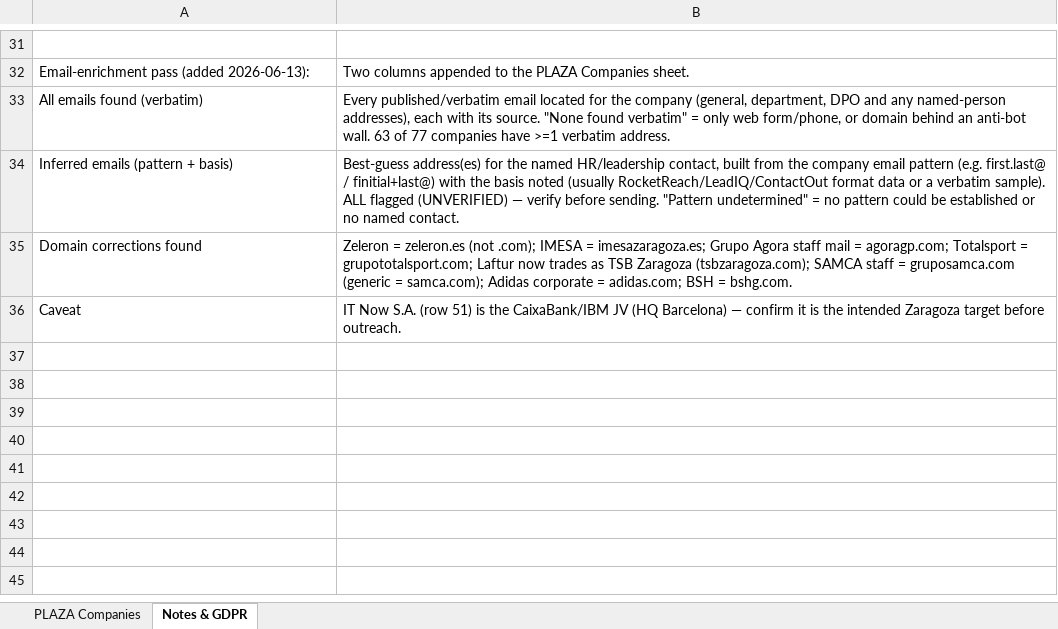
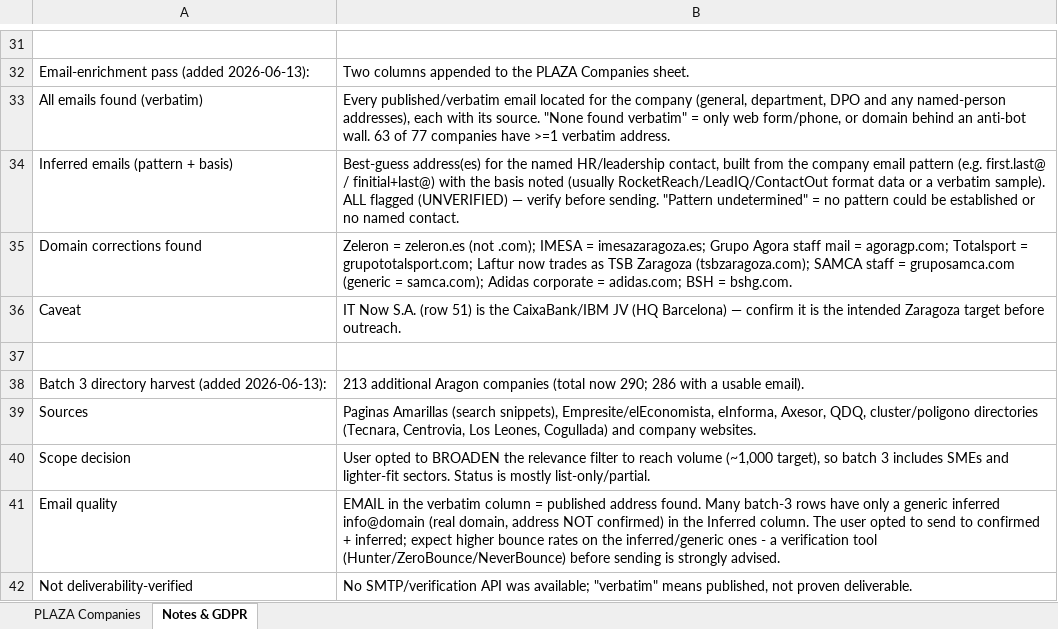
Before and after one commit to LucianoHildebrand-hash/ebrostay-site, an Excel workbook: market-outreach/research/plaza-companies-outreach.xlsx, sheet Notes & GDPR, drawn as a sheet; only a part is shown, gaps mark what is left out; values as stored, in another font and other column widths than the file's, no borders; the diff names each change by its address in the sheet, - before the commit and + after, or states it on an @@ line.

```diff
--- a/market-outreach/research/plaza-companies-outreach.xlsx (sheet Notes & GDPR)
+++ b/market-outreach/research/plaza-companies-outreach.xlsx (sheet Notes & GDPR)
+row 37: (empty)
+row 38: Batch 3 directory harvest (added 2026-06-13): | 213 additional Aragon companies (total now 290; 286 with a usable email).
+row 39: Sources | Paginas Amarillas (search snippets), Empresite/elEconomista, eInforma, Axesor, QDQ, cluster/poligono directories (Tecnara, Centrovia, Los Leones, Cogullada) and company websites.
+row 40: Scope decision | User opted to BROADEN the relevance filter to reach volume (~1,000 target), so batch 3 includes SMEs and lighter-fit sectors. Status is mostly list-only/partial.
+row 41: Email quality | EMAIL in the verbatim column = published address found. Many batch-3 rows have only a generic inferred info@domain (real domain, address NOT confirmed) in the Inferred column. The user opted to send to confirmed + inferred; expect higher bounce rates on the inferred/generic ones - a verification tool (Hunter/ZeroBounce/NeverBounce) before sending is strongly advised.
+row 42: Not deliverability-verified | No SMTP/verification API was available; "verbatim" means published, not proven deliverable.
```
Also changed, not shown: sheet PLAZA Companies, 4 other files.
